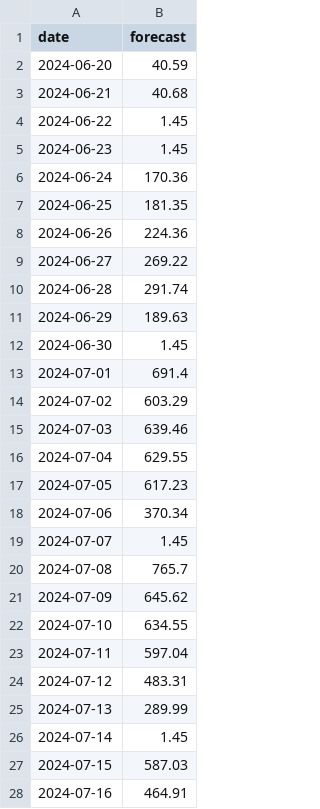
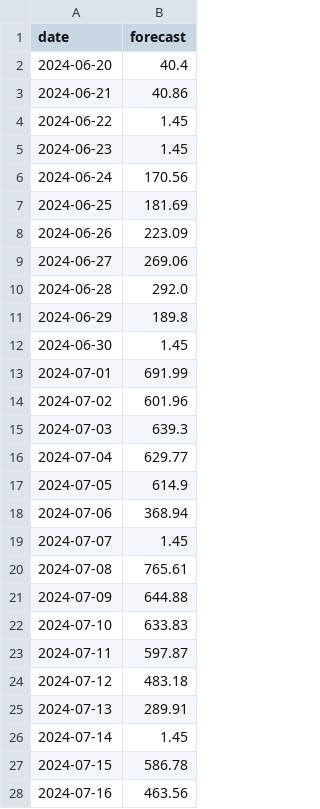
Before and after one commit to awtainq/hack, a CSV file: forecast_2024.csv, drawn as a sheet; only a part is shown; the diff covers the shown part only.

```diff
--- a/forecast_2024.csv
+++ b/forecast_2024.csv
@@ -1,28 +1,28 @@
 date,forecast
-2024-06-20,40.59
-2024-06-21,40.68
+2024-06-20,40.4
+2024-06-21,40.86
 2024-06-22,1.45
 2024-06-23,1.45
-2024-06-24,170.36
-2024-06-25,181.35
-2024-06-26,224.36
-2024-06-27,269.22
-2024-06-28,291.74
-2024-06-29,189.63
+2024-06-24,170.56
+2024-06-25,181.69
+2024-06-26,223.09
+2024-06-27,269.06
+2024-06-28,292.0
+2024-06-29,189.8
 2024-06-30,1.45
-2024-07-01,691.4
-2024-07-02,603.29
-2024-07-03,639.46
-2024-07-04,629.55
-2024-07-05,617.23
-2024-07-06,370.34
+2024-07-01,691.99
+2024-07-02,601.96
+2024-07-03,639.3
+2024-07-04,629.77
+2024-07-05,614.9
+2024-07-06,368.94
 2024-07-07,1.45
-2024-07-08,765.7
-2024-07-09,645.62
-2024-07-10,634.55
-2024-07-11,597.04
-2024-07-12,483.31
-2024-07-13,289.99
+2024-07-08,765.61
+2024-07-09,644.88
+2024-07-10,633.83
+2024-07-11,597.87
+2024-07-12,483.18
+2024-07-13,289.91
 2024-07-14,1.45
-2024-07-15,587.03
-2024-07-16,464.91
+2024-07-15,586.78
+2024-07-16,463.56
```
Also changed, not shown: 31 edited cells elsewhere in this file, 3 other files.
